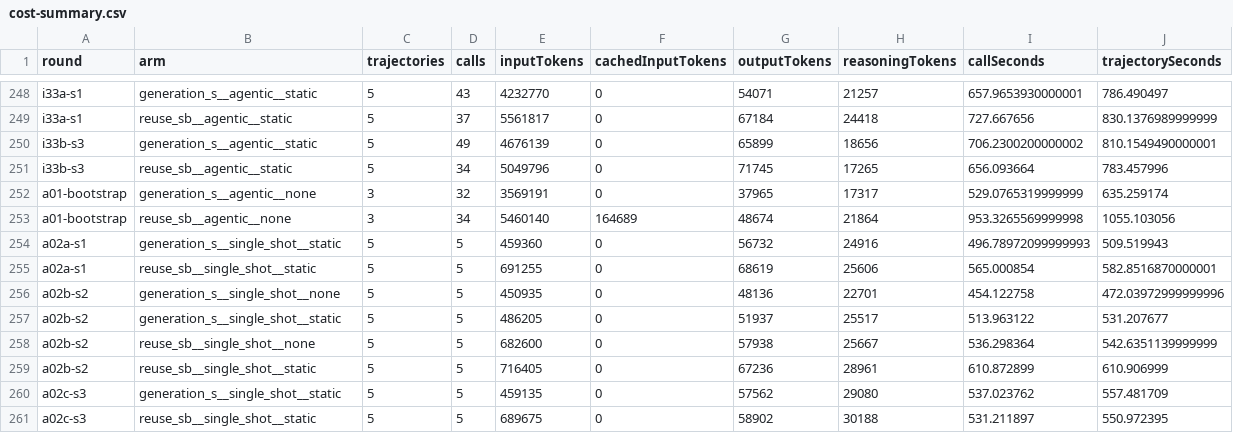
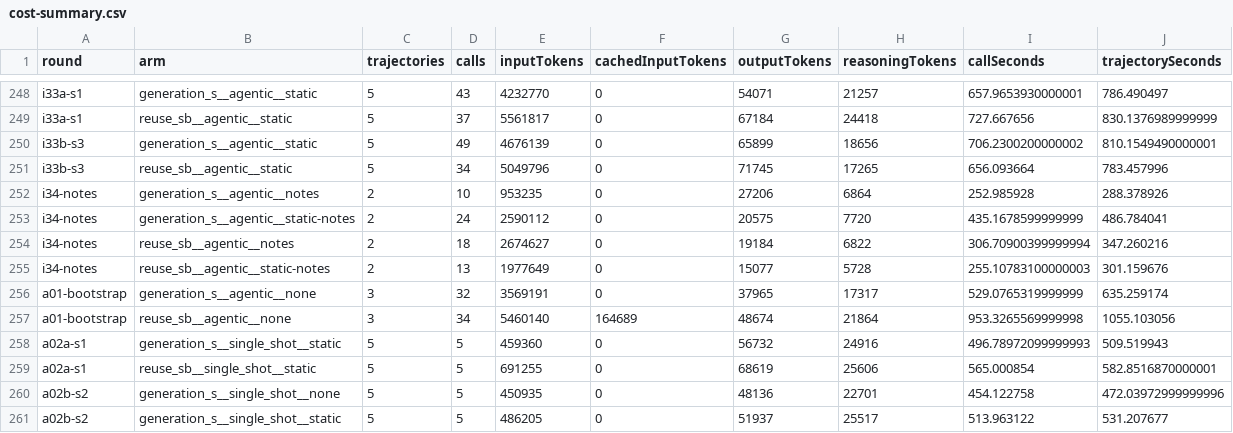
Before and after one commit to eliahilse/asteria, a CSV file: research/iterations/cost-summary.csv, drawn as a sheet; only a part is shown, gaps mark what is left out; the shorter side is filled out with more unchanged rows; the diff names each change by its address in the sheet, - before the commit and + after, or states it on an @@ line.

Commit message:
feat: publish I34 (security notes calibration, Highscore, N = 2 per cell): 8 of 8 functional, notes alone match the document in Generation and miss the input policy in Reuse; A05 declared (Achievements, N = 5 per cell); category analysis tolerates rounds without a control arm

```diff
--- a/research/iterations/cost-summary.csv
+++ b/research/iterations/cost-summary.csv
+row 252: i34-notes | generation_s__agentic__notes | 2 | 10 | 953235 | 0 | 27206 | 6864 | 252.985928 | 288.378926
+row 253: i34-notes | generation_s__agentic__static-notes | 2 | 24 | 2590112 | 0 | 20575 | 7720 | 435.1678599999999 | 486.784041
+row 254: i34-notes | reuse_sb__agentic__notes | 2 | 18 | 2674627 | 0 | 19184 | 6822 | 306.70900399999994 | 347.260216
+row 255: i34-notes | reuse_sb__agentic__static-notes | 2 | 13 | 1977649 | 0 | 15077 | 5728 | 255.10783100000003 | 301.159676
```
Also changed, not shown: 45 other files.
